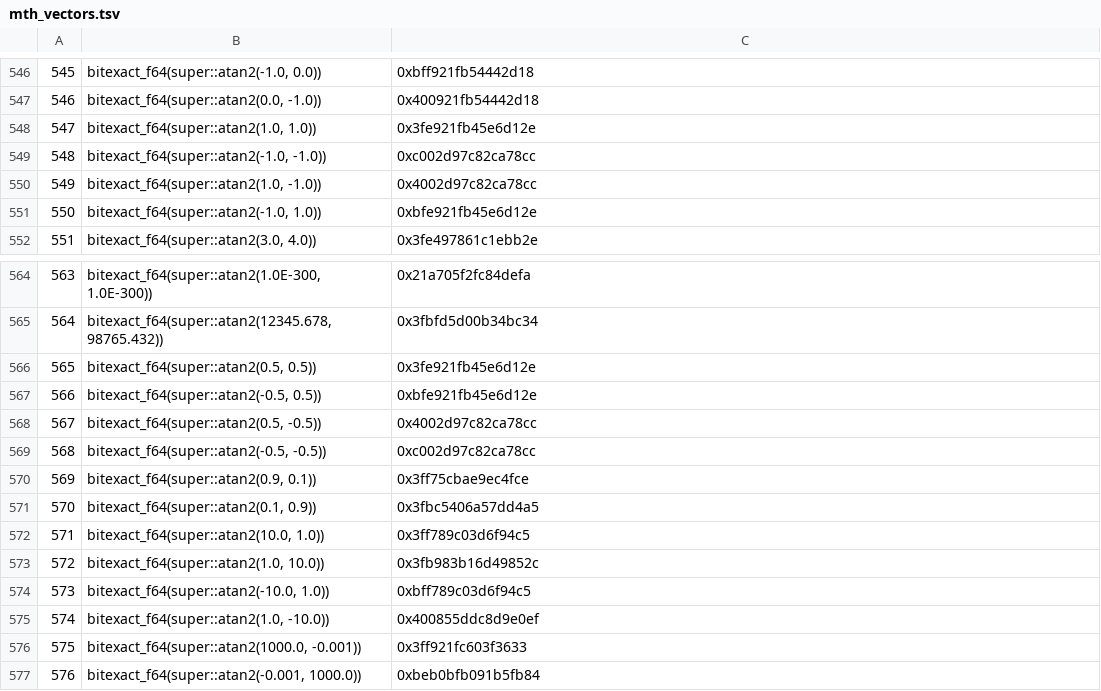
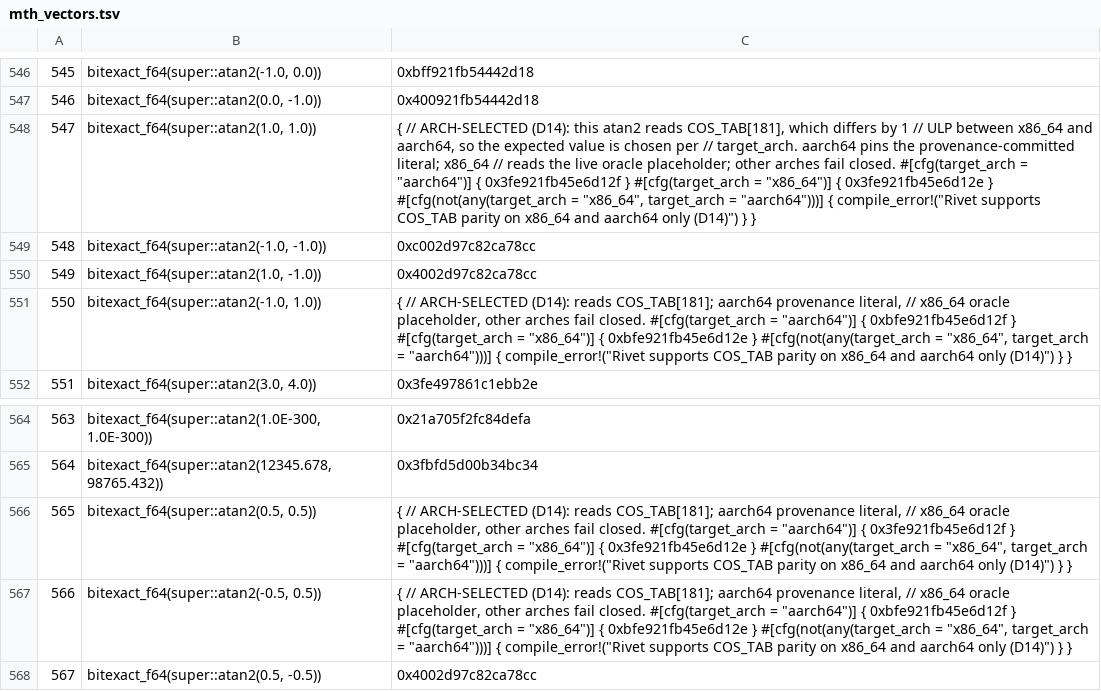
Before and after one commit to jonaslsaa/rivet, a TSV file: tools/rivet-codegen/data/mth_vectors.tsv, drawn as a sheet; only a part is shown, gaps mark what is left out; the shorter side is filled out with more unchanged rows.

Commit message:
fix(mth): arch-select the four x86/aarch64-divergent atan2 golden rows
Exactly four golden atan2 rows read COS_TAB[181], whose committed x86_64
(0x3fe6a13cc8a9b946) and aarch64 (0x3fe6a13cc8a9b947) values differ by the
last mantissa bit, so their expected values differ (..12e vs ..12f) per arch
(D14). The single golden file previously hard-coded the x86 bits.

- Golden: those four rhs become a generated #[cfg(target_arch)] block with an
  aarch64 provenance-committed literal, an x86_64 branch holding the live
  oracle value (placeholder-filled by mth-gen), and a compile_error! so
  unsupported arches fail closed. Every other non-NaN row stays bit-exact.
- Skeleton + skeletonize: the arch block is templated with the @@N@@
  placeholder in the x86_64 branch; skeletonize round-trips it (_placeholderize_arch_rhs).
- mth-gen: fail-closed cross-check recomputes the four rows with faithful atan2
  arithmetic over the committed aarch64 COS_TAB (+ ASIN) and hard-fails if the
  rendered golden's aarch64 literal disagrees. Regeneration stays byte-idempotent.
- rivet-util: lib.rs compiles BOTH per-arch COS_TAB modules unconditionally
  (selection stays in mth_atan_tables.rs via cfg(target_arch)); mth.rs exposes a
  table-parameterized atan2 core + unit tests proving both variants are
  represented on an x86_64 host (differ at index 181, four rows differ by 1 ULP,
  all other non-NaN rows identical, x86 host oracle bits pinned).
- mth_vectors.tsv + README synchronized/document the arch-selected mechanism.

```diff
--- a/tools/rivet-codegen/data/mth_vectors.tsv
+++ b/tools/rivet-codegen/data/mth_vectors.tsv
@@ -547,6 +547,6 @@
 546	bitexact_f64(super::atan2(0.0, -1.0))	0x400921fb54442d18
-547	bitexact_f64(super::atan2(1.0, 1.0))	0x3fe921fb45e6d12e
+547	bitexact_f64(super::atan2(1.0, 1.0))	{ // ARCH-SELECTED (D14): this atan2 reads COS_TAB[181], which differs by 1 // ULP between x86_64 and aarch64, so the expected value is chosen per // target_arch. aarch64 pins the provenance-committed literal; x86_64 // reads the live oracle placeholder; other arches fail closed. #[cfg(target_arch = "aarch64")] { 0x3fe921fb45e6d12f } #[cfg(target_arch = "x86_64")] { 0x3fe921fb45e6d12e } #[cfg(not(any(target_arch = "x86_64", target_arch = "aarch64")))] { compile_error!("Rivet supports COS_TAB parity on x86_64 and aarch64 only (D14)") } }
 548	bitexact_f64(super::atan2(-1.0, -1.0))	0xc002d97c82ca78cc
 549	bitexact_f64(super::atan2(1.0, -1.0))	0x4002d97c82ca78cc
-550	bitexact_f64(super::atan2(-1.0, 1.0))	0xbfe921fb45e6d12e
+550	bitexact_f64(super::atan2(-1.0, 1.0))	{ // ARCH-SELECTED (D14): reads COS_TAB[181]; aarch64 provenance literal, // x86_64 oracle placeholder, other arches fail closed. #[cfg(target_arch = "aarch64")] { 0xbfe921fb45e6d12f } #[cfg(target_arch = "x86_64")] { 0xbfe921fb45e6d12e } #[cfg(not(any(target_arch = "x86_64", target_arch = "aarch64")))] { compile_error!("Rivet supports COS_TAB parity on x86_64 and aarch64 only (D14)") } }
 551	bitexact_f64(super::atan2(3.0, 4.0))	0x3fe497861c1ebb2e
@@ -565,4 +565,4 @@
 564	bitexact_f64(super::atan2(12345.678, 98765.432))	0x3fbfd5d00b34bc34
-565	bitexact_f64(super::atan2(0.5, 0.5))	0x3fe921fb45e6d12e
-566	bitexact_f64(super::atan2(-0.5, 0.5))	0xbfe921fb45e6d12e
+565	bitexact_f64(super::atan2(0.5, 0.5))	{ // ARCH-SELECTED (D14): reads COS_TAB[181]; aarch64 provenance literal, // x86_64 oracle placeholder, other arches fail closed. #[cfg(target_arch = "aarch64")] { 0x3fe921fb45e6d12f } #[cfg(target_arch = "x86_64")] { 0x3fe921fb45e6d12e } #[cfg(not(any(target_arch = "x86_64", target_arch = "aarch64")))] { compile_error!("Rivet supports COS_TAB parity on x86_64 and aarch64 only (D14)") } }
+566	bitexact_f64(super::atan2(-0.5, 0.5))	{ // ARCH-SELECTED (D14): reads COS_TAB[181]; aarch64 provenance literal, // x86_64 oracle placeholder, other arches fail closed. #[cfg(target_arch = "aarch64")] { 0xbfe921fb45e6d12f } #[cfg(target_arch = "x86_64")] { 0xbfe921fb45e6d12e } #[cfg(not(any(target_arch = "x86_64", target_arch = "aarch64")))] { compile_error!("Rivet supports COS_TAB parity on x86_64 and aarch64 only (D14)") } }
 567	bitexact_f64(super::atan2(0.5, -0.5))	0x4002d97c82ca78cc
```
Also changed, not shown: 7 other files.
